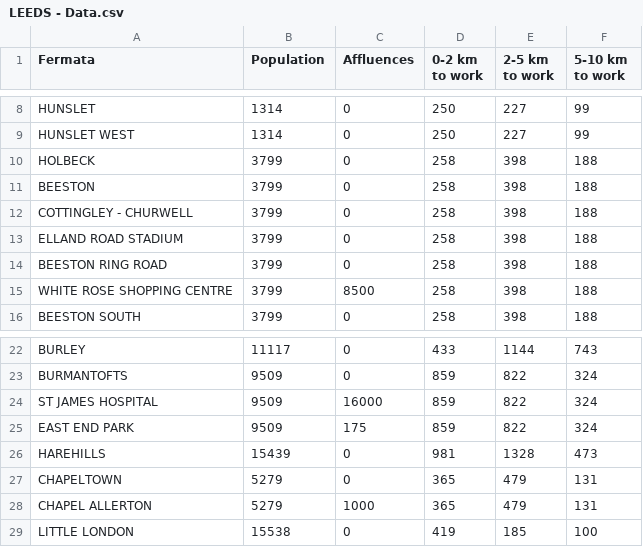
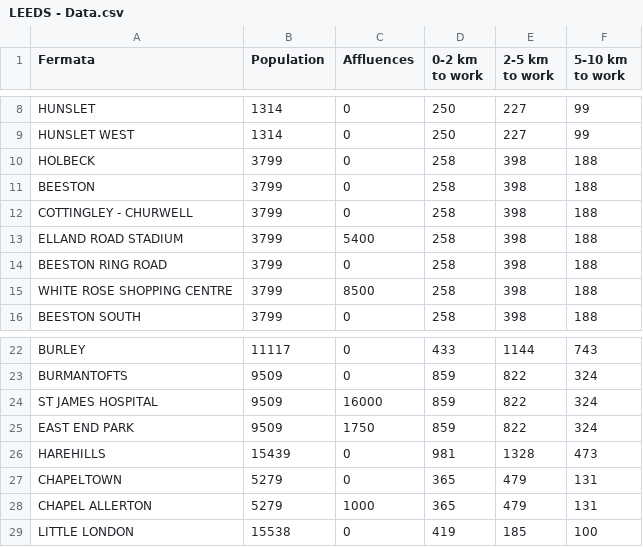
Before and after one commit to riccardozigoni-art/Algorithms_project, a CSV file: LEEDS - Data.csv, drawn as a sheet; only a part is shown, gaps mark what is left out.

Commit message:
Update LEEDS - Data.csv

```diff
--- a/LEEDS - Data.csv
+++ b/LEEDS - Data.csv
@@ -12,3 +12,3 @@ BEESTON,3799,0,258,398,188
 COTTINGLEY - CHURWELL,3799,0,258,398,188
-ELLAND ROAD STADIUM,3799,0,258,398,188
+ELLAND ROAD STADIUM,3799,5400,258,398,188
 BEESTON RING ROAD,3799,0,258,398,188
@@ -24,3 +24,3 @@ BURMANTOFTS,9509,0,859,822,324
 ST JAMES HOSPITAL,9509,16000,859,822,324
-EAST END PARK,9509,175,859,822,324
+EAST END PARK,9509,1750,859,822,324
 HAREHILLS,15439,0,981,1328,473
```
